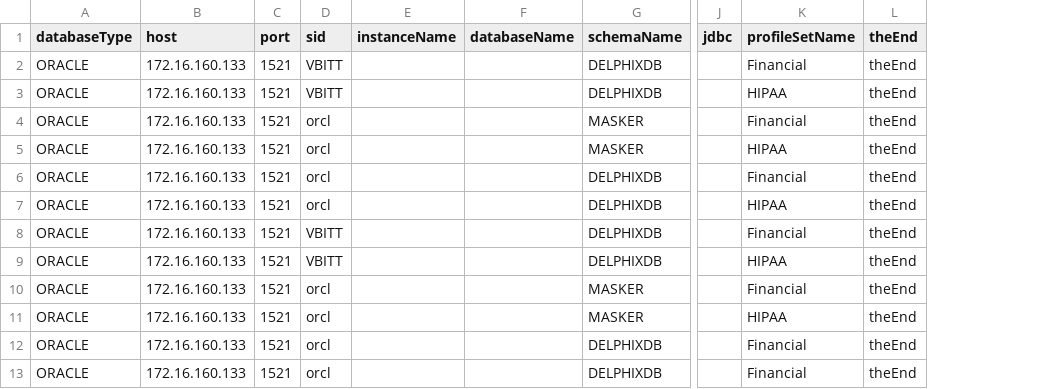
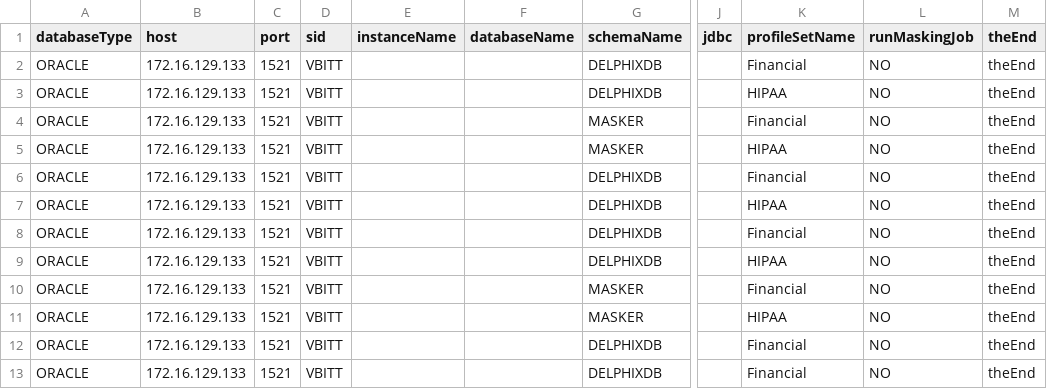
Before and after one commit to duckback00/dxapikit, a CSV file: Masking/profile/profile_connections.csv, drawn as a sheet; only a part is shown, gaps mark what is left out; the diff names each change by its address in the sheet, - before the commit and + after, or states it on an @@ line.

```diff
--- a/Masking/profile/profile_connections.csv
+++ b/Masking/profile/profile_connections.csv
+column L (runMaskingJob), rows 2-13: all NO
-B2:B13 (host): 172.16.160.133
+B2:B13 (host): 172.16.129.133
-D4:D7 (sid): orcl
+D4:D7 (sid): VBITT
-D10:D13 (sid): orcl
+D10:D13 (sid): VBITT
```
Also changed, not shown: 6 other files.
